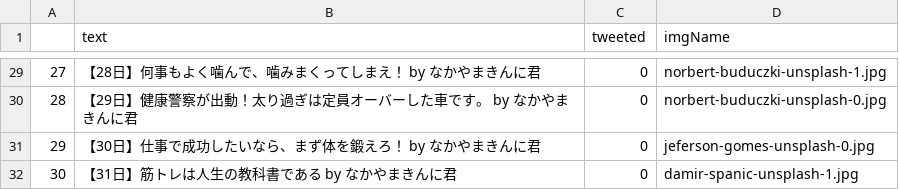
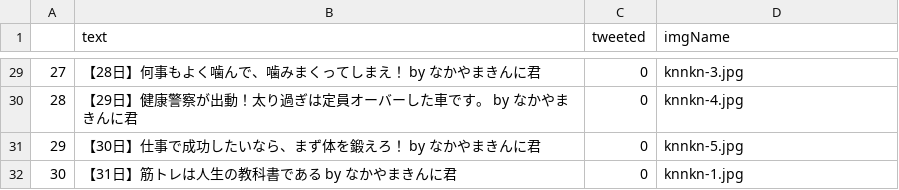
Before and after one commit to sota0121/twitter-bot-cli, a CSV file: tweets-tbl.csv, drawn as a sheet; only a part is shown, gaps mark what is left out; the diff covers the shown part only.

```diff
--- a/tweets-tbl.csv
+++ b/tweets-tbl.csv
@@ -29,4 +29,4 @@
-27,【28日】何事もよく噛んで、噛みまくってしまえ！ by なかやまきんに君,0,norbert-buduczki-unsplash-1.jpg
-28,【29日】健康警察が出動！太り過ぎは定員オーバーした車です。 by なかやまきんに君,0,norbert-buduczki-unsplash-0.jpg
-29,【30日】仕事で成功したいなら、まず体を鍛えろ！ by なかやまきんに君,0,jeferson-gomes-unsplash-0.jpg
-30,【31日】筋トレは人生の教科書である by なかやまきんに君,0,damir-spanic-unsplash-1.jpg
+27,【28日】何事もよく噛んで、噛みまくってしまえ！ by なかやまきんに君,0,knnkn-3.jpg
+28,【29日】健康警察が出動！太り過ぎは定員オーバーした車です。 by なかやまきんに君,0,knnkn-4.jpg
+29,【30日】仕事で成功したいなら、まず体を鍛えろ！ by なかやまきんに君,0,knnkn-5.jpg
+30,【31日】筋トレは人生の教科書である by なかやまきんに君,0,knnkn-1.jpg
```
Also changed, not shown: 27 edited cells elsewhere in this file, 12 other files.
